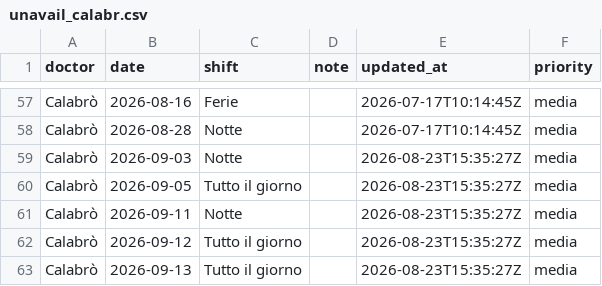
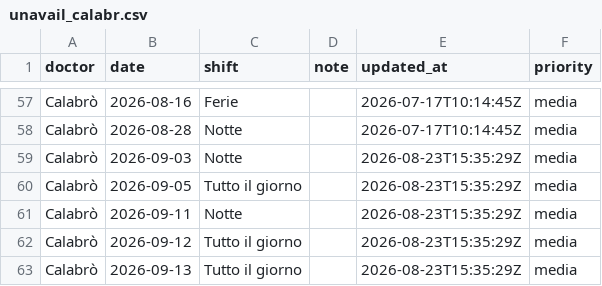
Before and after one commit to rlicordari/Turni-ind, a CSV file: data/unavailability/unavail_calabr.csv, drawn as a sheet; only a part is shown, gaps mark what is left out.

Commit message:
Update unavailability: Calabrò (2026-08-23T15:35:29Z)

```diff
--- a/data/unavailability/unavail_calabr.csv
+++ b/data/unavailability/unavail_calabr.csv
@@ -58,6 +58,6 @@ Calabrò,2026-08-16,Ferie,,2026-07-17T10:14:45Z,media
 Calabrò,2026-08-28,Notte,,2026-07-17T10:14:45Z,media
-Calabrò,2026-09-03,Notte,,2026-08-23T15:35:27Z,media
-Calabrò,2026-09-05,Tutto il giorno,,2026-08-23T15:35:27Z,media
-Calabrò,2026-09-11,Notte,,2026-08-23T15:35:27Z,media
-Calabrò,2026-09-12,Tutto il giorno,,2026-08-23T15:35:27Z,media
-Calabrò,2026-09-13,Tutto il giorno,,2026-08-23T15:35:27Z,media
+Calabrò,2026-09-03,Notte,,2026-08-23T15:35:29Z,media
+Calabrò,2026-09-05,Tutto il giorno,,2026-08-23T15:35:29Z,media
+Calabrò,2026-09-11,Notte,,2026-08-23T15:35:29Z,media
+Calabrò,2026-09-12,Tutto il giorno,,2026-08-23T15:35:29Z,media
+Calabrò,2026-09-13,Tutto il giorno,,2026-08-23T15:35:29Z,media
```
